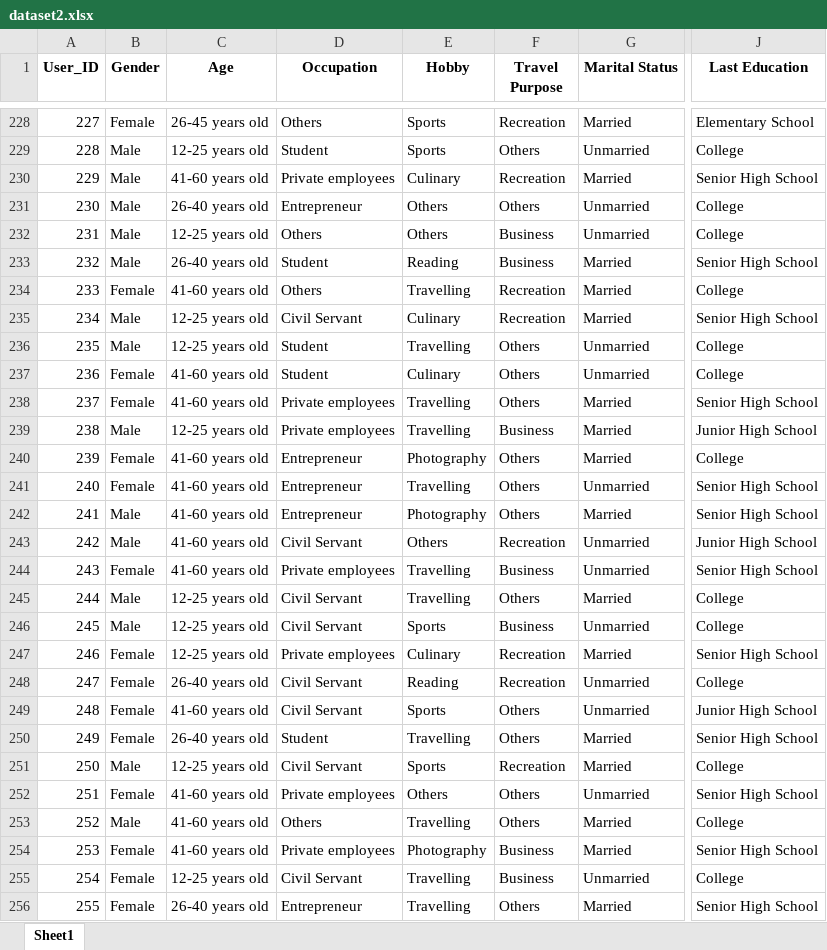
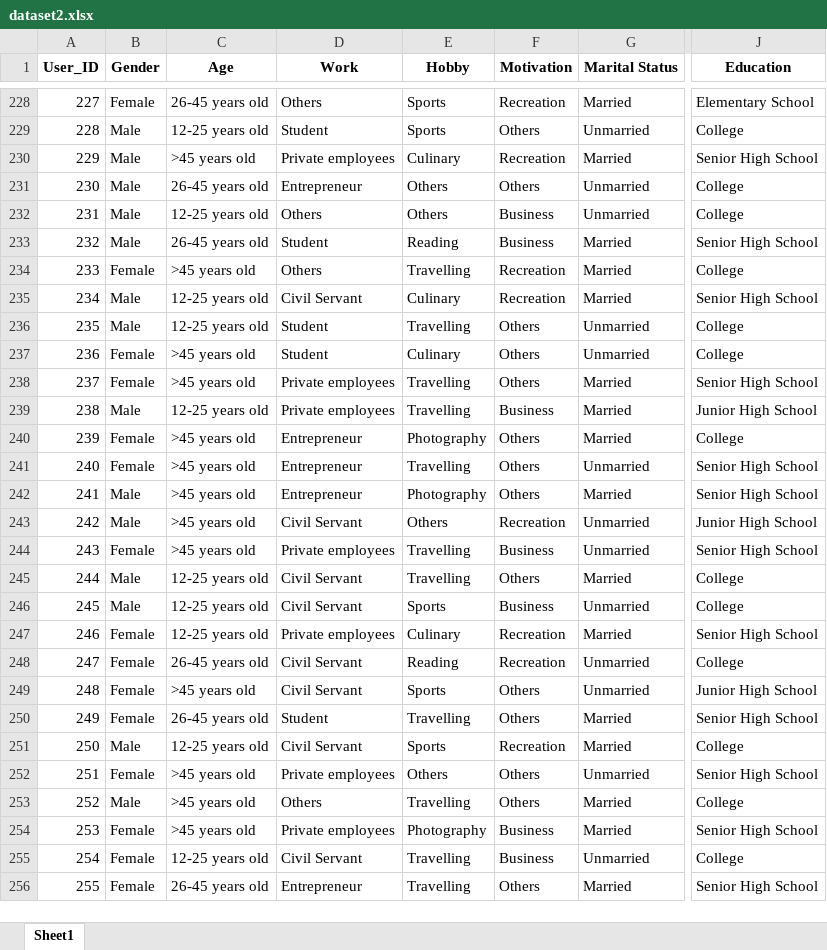
Before and after one commit to imammarzuki/imammarzuki.github.io, an Excel workbook: dataset/publikasi2/dataset2.xlsx, sheet Sheet1, drawn as a sheet; only a part is shown, gaps mark what is left out; values as stored, in another font and other column widths than the file's, no borders; the diff covers the shown part only; the diff names each change by its address in the sheet, - before the commit and + after, or states it on an @@ line.

Commit message:
Add files via upload

```diff
--- a/dataset/publikasi2/dataset2.xlsx (sheet Sheet1)
+++ b/dataset/publikasi2/dataset2.xlsx (sheet Sheet1)
-D1: Occupation
+D1: Work
-F1: Travel Purpose
+F1: Motivation
-J1: Last Education
+J1: Education
-C230 (Age): 41-60 years old
+C230 (Age): >45 years old
-C231 (Age): 26-40 years old
+C231 (Age): 26-45 years old
-C233 (Age): 26-40 years old
+C233 (Age): 26-45 years old
-C234 (Age): 41-60 years old
+C234 (Age): >45 years old
-C237:C238 (Age): 41-60 years old
+C237:C238 (Age): >45 years old
-C240:C244 (Age): 41-60 years old
+C240:C244 (Age): >45 years old
-C248 (Age): 26-40 years old
+C248 (Age): 26-45 years old
-C249 (Age): 41-60 years old
+C249 (Age): >45 years old
-C250 (Age): 26-40 years old
+C250 (Age): 26-45 years old
-C252:C254 (Age): 41-60 years old
+C252:C254 (Age): >45 years old
-C256 (Age): 26-40 years old
+C256 (Age): 26-45 years old
```
Also changed, not shown: 505 edited cells elsewhere in this sheet.
